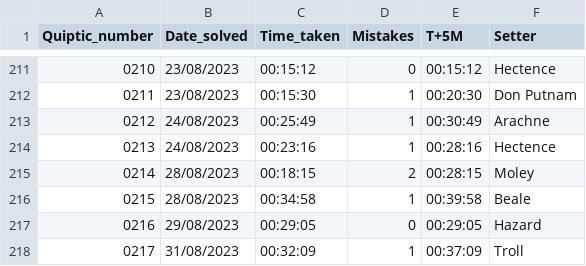
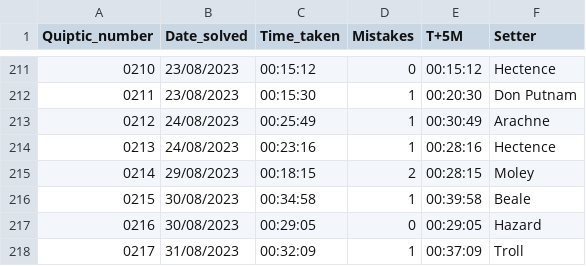
Before and after one commit to AngusRobinson/Crosswords, a CSV file: Quiptic_tracker.csv, drawn as a sheet; only a part is shown, gaps mark what is left out.

Commit message:
fixed dates

```diff
--- a/Quiptic_tracker.csv
+++ b/Quiptic_tracker.csv
@@ -214,5 +214,5 @@
 0213,24/08/2023,00:23:16,1,00:28:16,Hectence
-0214,28/08/2023,00:18:15,2,00:28:15,Moley
-0215,28/08/2023,00:34:58,1,00:39:58,Beale
-0216,29/08/2023,00:29:05,0,00:29:05,Hazard
+0214,29/08/2023,00:18:15,2,00:28:15,Moley
+0215,30/08/2023,00:34:58,1,00:39:58,Beale
+0216,30/08/2023,00:29:05,0,00:29:05,Hazard
 0217,31/08/2023,00:32:09,1,00:37:09,Troll
```
Also changed, not shown: 2 other files.
